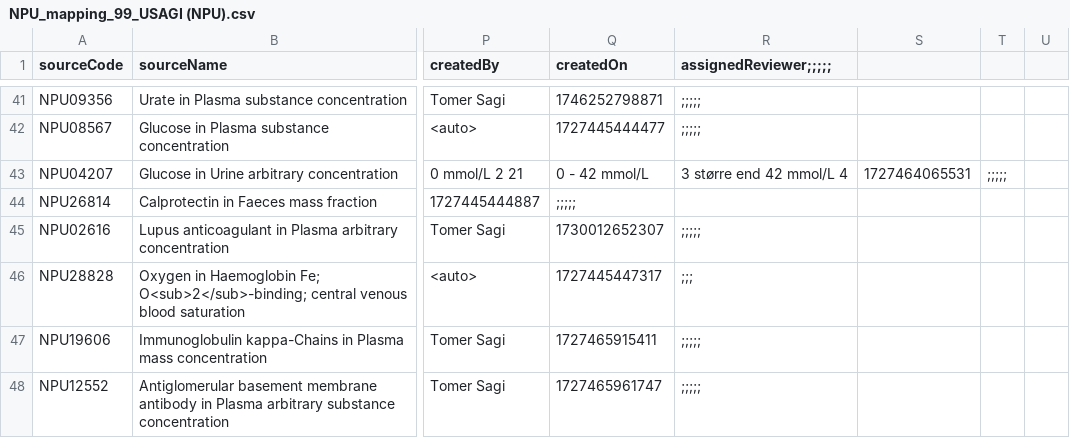
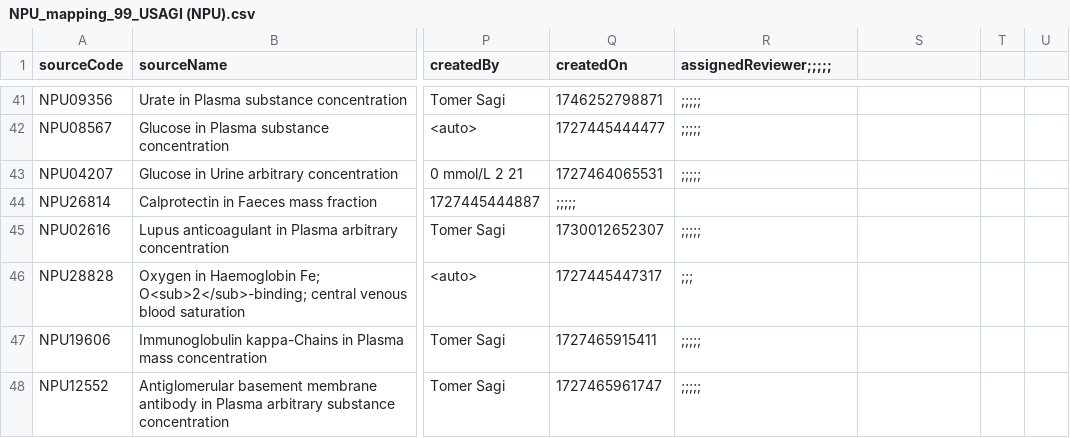
Before and after one commit to ohdsi-denmark/danish_medical_vocabularies_to_OMOP, a CSV file: NPU_mapping_99_USAGI (NPU).csv, drawn as a sheet; only a part is shown, gaps mark what is left out; the diff names each change by its address in the sheet, - before the commit and + after, or states it on an @@ line.

Commit message:
Update NPU_mapping_99_USAGI (NPU).csv

```diff
--- a/NPU_mapping_99_USAGI (NPU).csv
+++ b/NPU_mapping_99_USAGI (NPU).csv
-Q43 (createdOn): 0 - 42 mmol/L
+Q43 (createdOn): 1727464065531
-R43 (assignedReviewer;;;;;): 3 større end 42 mmol/L 4
+R43 (assignedReviewer;;;;;): ;;;;;
-S43: 1727464065531
+S43: (empty)
-T43: ;;;;;
+T43: (empty)
```
